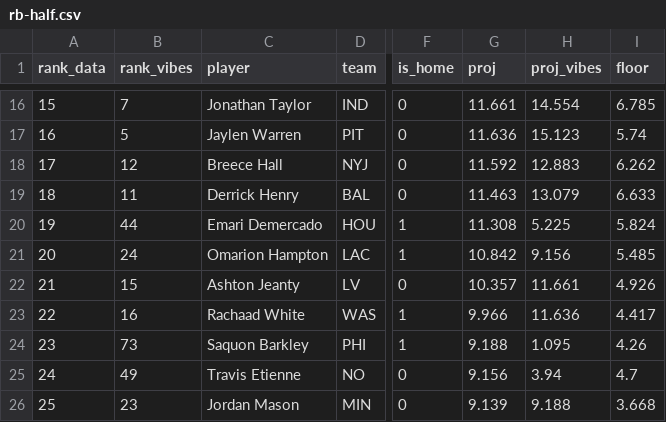
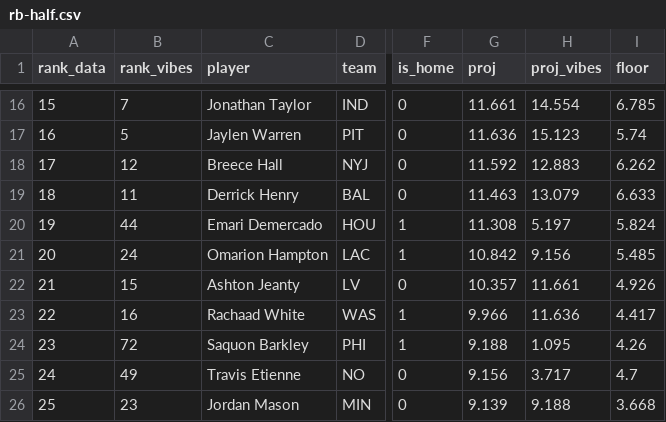
Before and after one commit to maditphillips/The-Delta-Duo, a CSV file: data/weekly/2026/week-11/rb-half.csv, drawn as a sheet; only a part is shown, gaps mark what is left out; the diff covers the shown part only; the diff names each change by its address in the sheet, - before the commit and + after, or states it on an @@ line.

```diff
--- a/data/weekly/2026/week-11/rb-half.csv
+++ b/data/weekly/2026/week-11/rb-half.csv
-H20 (proj_vibes): 5.225
+H20 (proj_vibes): 5.197
-B24 (rank_vibes): 73
+B24 (rank_vibes): 72
-H25 (proj_vibes): 3.94
+H25 (proj_vibes): 3.717
```
Also changed, not shown: 1 added row, 2 removed rows, 79 edited cells and row numbers in column A elsewhere in this file, data/weekly/2026/week-11/rb-ppr.csv, 3 other files.
